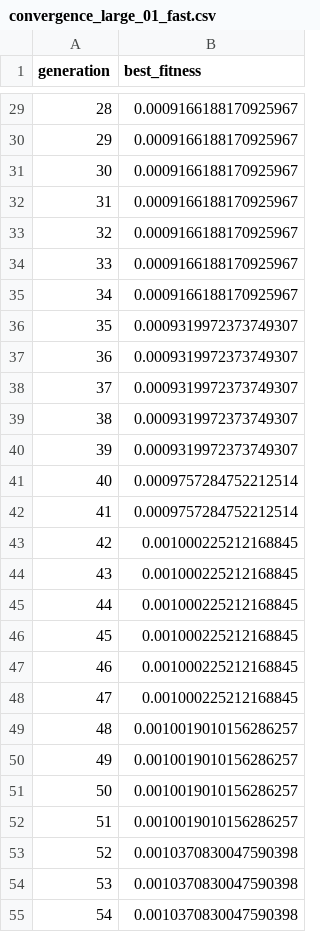
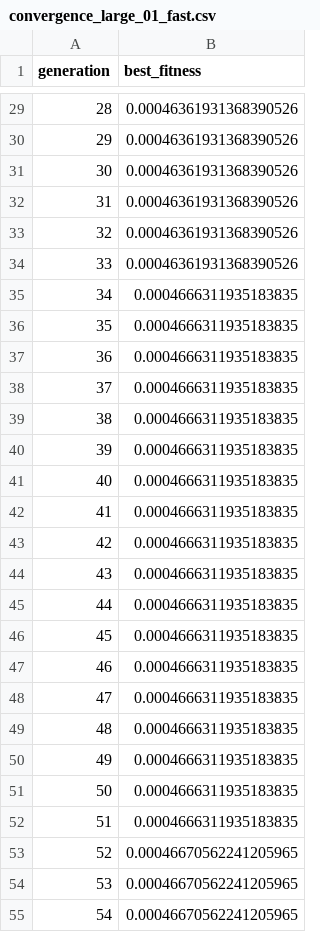
Before and after one commit to Matsjohaa/ACIT4610-project2, a CSV file: results/convergence_large_01_fast.csv, drawn as a sheet; only a part is shown, gaps mark what is left out; the diff covers the shown part only.

```diff
--- a/results/convergence_large_01_fast.csv
+++ b/results/convergence_large_01_fast.csv
@@ -29,27 +29,27 @@ generation,best_fitness
-28,0.0009166188170925967
-29,0.0009166188170925967
-30,0.0009166188170925967
-31,0.0009166188170925967
-32,0.0009166188170925967
-33,0.0009166188170925967
-34,0.0009166188170925967
-35,0.0009319972373749307
-36,0.0009319972373749307
-37,0.0009319972373749307
-38,0.0009319972373749307
-39,0.0009319972373749307
-40,0.0009757284752212514
-41,0.0009757284752212514
-42,0.001000225212168845
-43,0.001000225212168845
-44,0.001000225212168845
-45,0.001000225212168845
-46,0.001000225212168845
-47,0.001000225212168845
-48,0.0010019010156286257
-49,0.0010019010156286257
-50,0.0010019010156286257
-51,0.0010019010156286257
-52,0.0010370830047590398
-53,0.0010370830047590398
-54,0.0010370830047590398
+28,0.00046361931368390526
+29,0.00046361931368390526
+30,0.00046361931368390526
+31,0.00046361931368390526
+32,0.00046361931368390526
+33,0.00046361931368390526
+34,0.0004666311935183835
+35,0.0004666311935183835
+36,0.0004666311935183835
+37,0.0004666311935183835
+38,0.0004666311935183835
+39,0.0004666311935183835
+40,0.0004666311935183835
+41,0.0004666311935183835
+42,0.0004666311935183835
+43,0.0004666311935183835
+44,0.0004666311935183835
+45,0.0004666311935183835
+46,0.0004666311935183835
+47,0.0004666311935183835
+48,0.0004666311935183835
+49,0.0004666311935183835
+50,0.0004666311935183835
+51,0.0004666311935183835
+52,0.00046670562241205965
+53,0.00046670562241205965
+54,0.00046670562241205965
```
Also changed, not shown: 94 edited cells elsewhere in this file, results/metrics_large_01.csv, results/metrics_large_02.csv, 2 other files.
